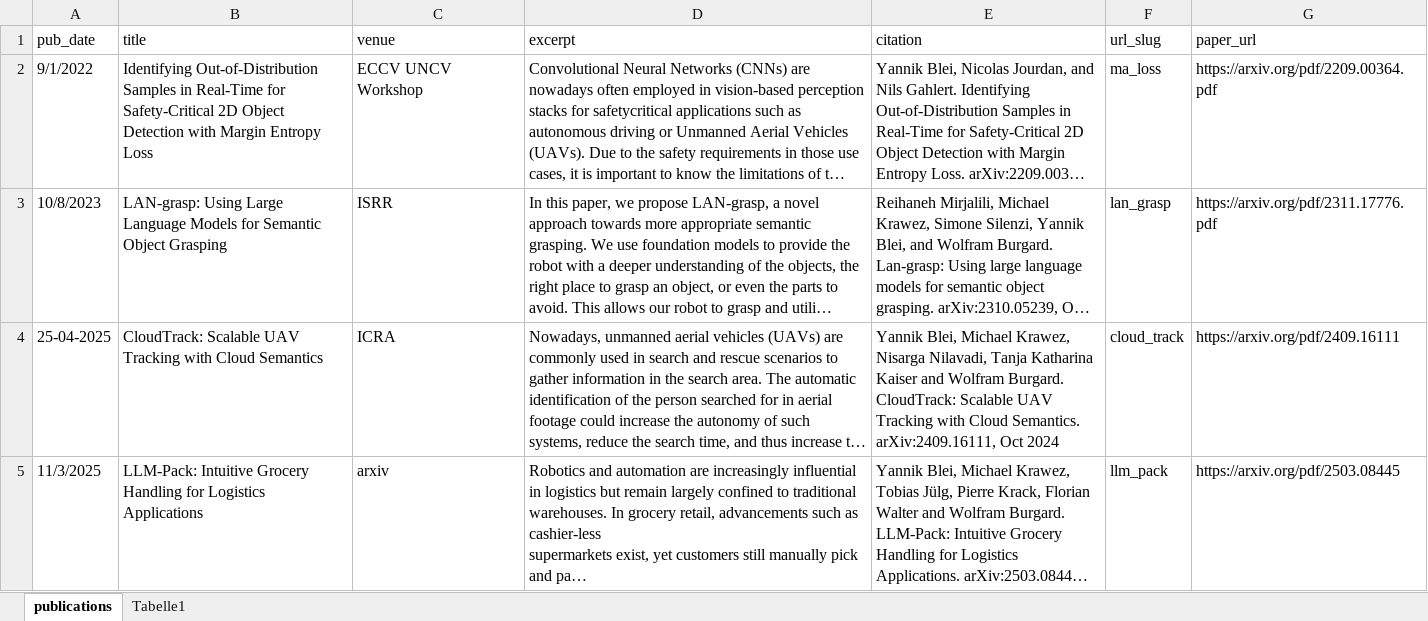
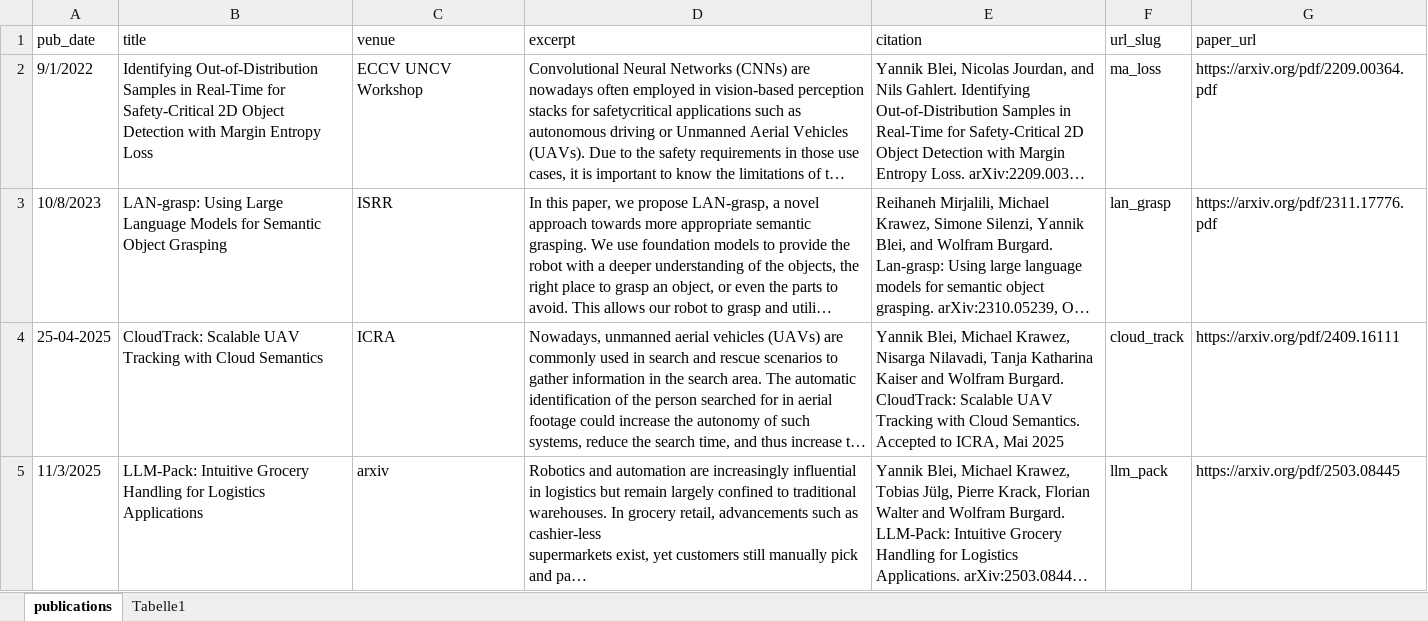
Before and after one commit to yblei/yblei.github.io, an Excel workbook: markdown_generator/publications.xlsx, sheet publications, drawn as a sheet; long unchanged cells end in …; values as stored, in another font and other column widths than the file's, no borders; table styles not drawn; the diff names each change by its address in the sheet, - before the commit and + after, or states it on an @@ line.

Commit message:
Update cloudTrack publication year

```diff
--- a/markdown_generator/publications.xlsx (sheet publications)
+++ b/markdown_generator/publications.xlsx (sheet publications)
-E4 (citation): …Cloud Semantics. arXiv:2409.16111, Oct 2024
+E4 (citation): …Cloud Semantics. Accepted to ICRA, Mai 2025
```
Also changed, not shown: 1 other file.
